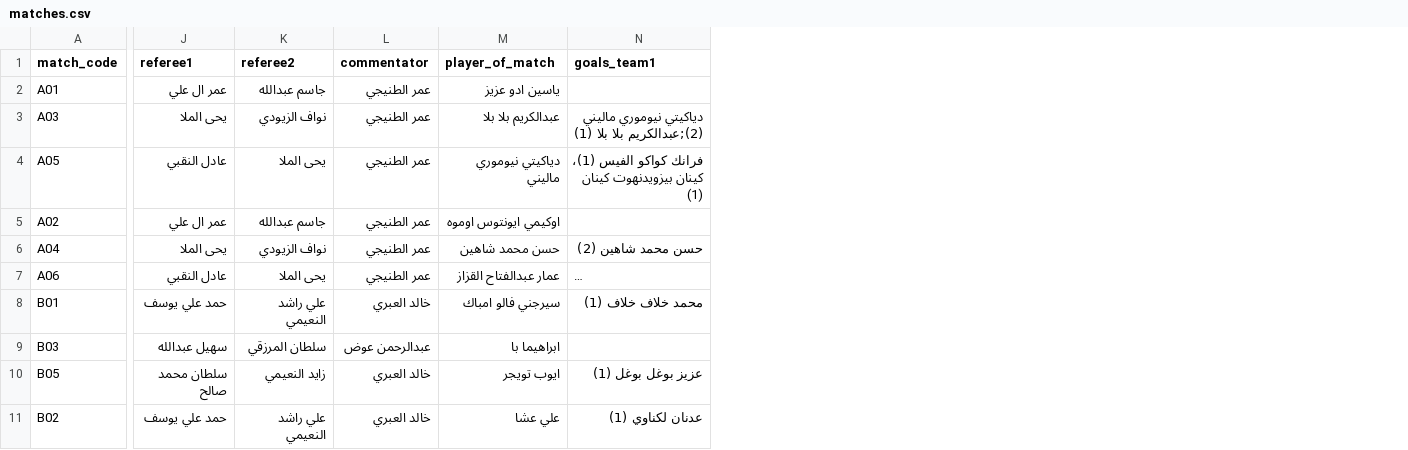
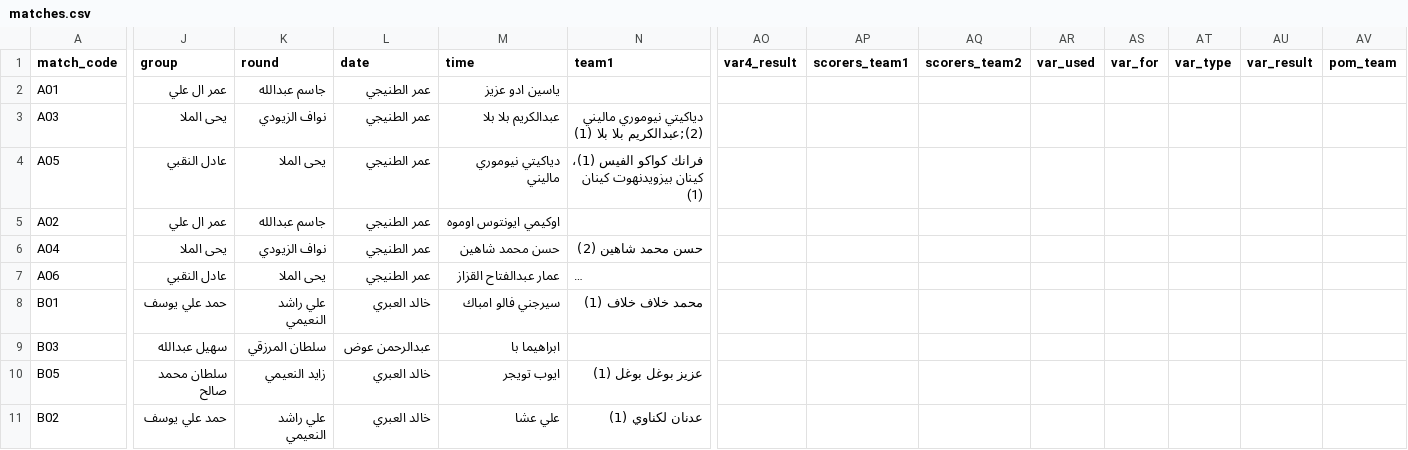
Before and after one commit to gido70/Championship-Mansour-Bin-Zaid-Cup--2026, a CSV file: data/matches.csv, drawn as a sheet; only a part is shown, gaps mark what is left out; long unchanged cells end in …; the diff covers the shown part only; the diff names each change by its address in the sheet, - before the commit and + after, or states it on an @@ line.

Commit message:
Update matches.csv

```diff
--- a/data/matches.csv
+++ b/data/matches.csv
+column AO (var4_result), empty
+column AP (scorers_team1), empty
+column AQ (scorers_team2), empty
+column AR (var_used), empty
+column AS (var_for), empty
+column AT (var_type), empty
+column AU (var_result), empty
+column AV (pom_team), empty
-J1: referee1
+J1: group
-K1: referee2
+K1: round
-L1: commentator
+L1: date
-M1: player_of_match
+M1: time
-N1: goals_team1
+N1: team1
```
Also changed, not shown: 26 edited cells elsewhere in this file.
